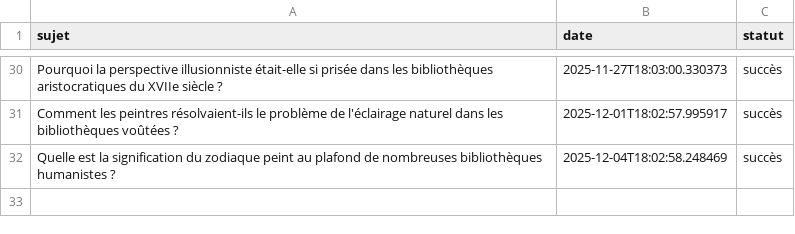
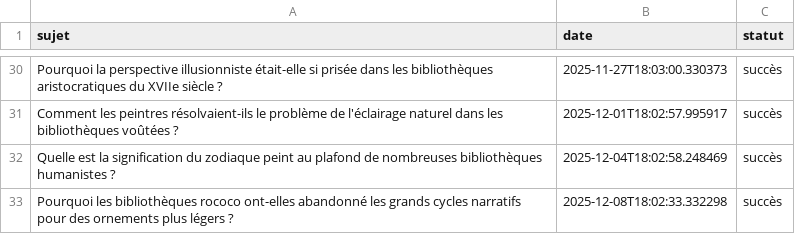
Before and after one commit to Metalosmose21/Biblioth-que-1, a CSV file: sujets_traites.csv, drawn as a sheet; only a part is shown, gaps mark what is left out; the diff names each change by its address in the sheet, - before the commit and + after, or states it on an @@ line.

```diff
--- a/sujets_traites.csv
+++ b/sujets_traites.csv
+row 33: Pourquoi les bibliothèques rococo ont-elles abandonné les grands cycles narratifs pour des ornements plus légers ? | 2025-12-08T18:02:33.332298 | succès
```
Also changed, not shown: sujets.csv.
